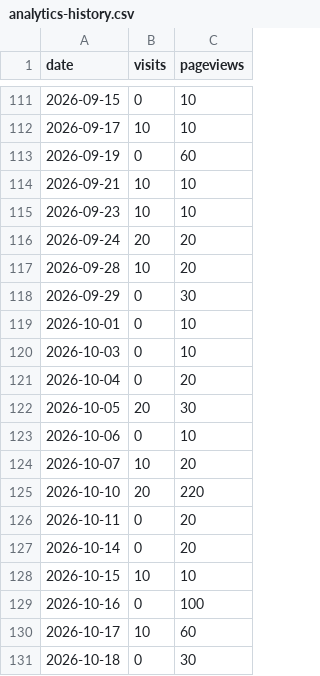
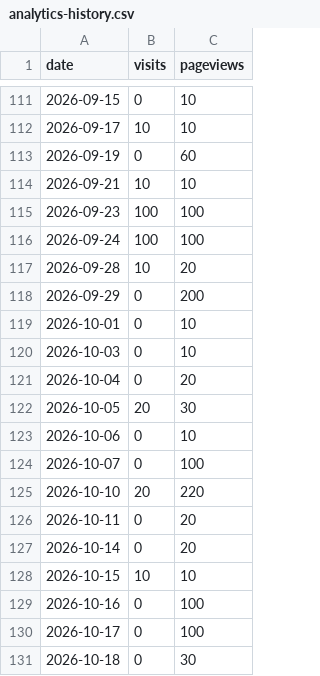
Before and after one commit to drewmerrill/groovelinx-site, a CSV file: analytics-history.csv, drawn as a sheet; only a part is shown, gaps mark what is left out.

```diff
--- a/analytics-history.csv
+++ b/analytics-history.csv
@@ -114,6 +114,6 @@ date,visits,pageviews
 2026-09-21,10,10
-2026-09-23,10,10
-2026-09-24,20,20
+2026-09-23,100,100
+2026-09-24,100,100
 2026-09-28,10,20
-2026-09-29,0,30
+2026-09-29,0,200
 2026-10-01,0,10
@@ -123,3 +123,3 @@ date,visits,pageviews
 2026-10-06,0,10
-2026-10-07,10,20
+2026-10-07,0,100
 2026-10-10,20,220
@@ -129,3 +129,3 @@ date,visits,pageviews
 2026-10-16,0,100
-2026-10-17,10,60
+2026-10-17,0,100
 2026-10-18,0,30
```
